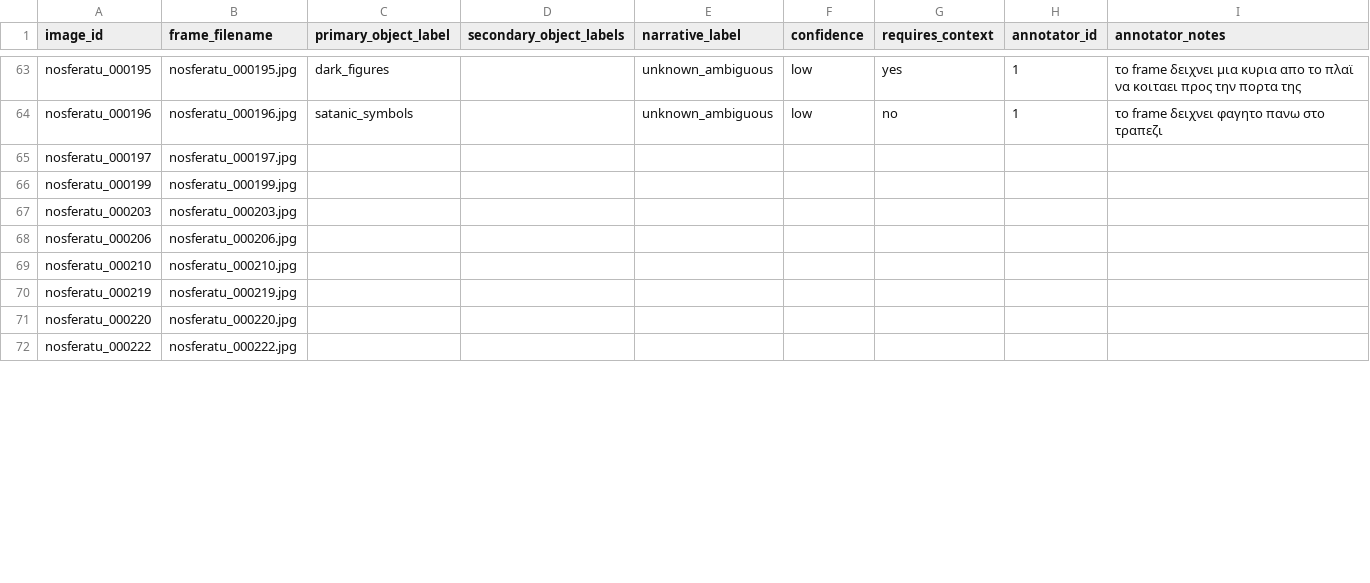
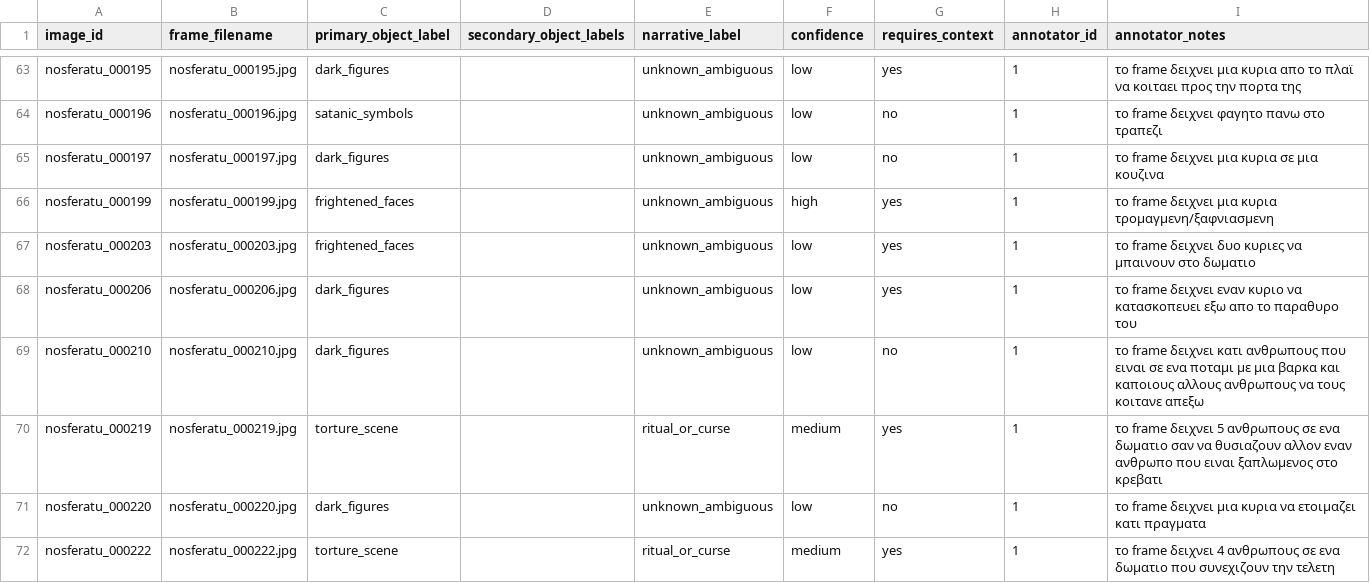
Before and after one commit to nikolakati/fokia, a CSV file: data/annotations.csv, drawn as a sheet; only a part is shown, gaps mark what is left out; the diff covers the shown part only.

Commit message:
lousimatiki pro max

```diff
--- a/data/annotations.csv
+++ b/data/annotations.csv
@@ -64,9 +64,9 @@ nosferatu_000195,nosferatu_000195.jpg,dark_figures,,unknown_ambiguous,low,yes,1,
 nosferatu_000196,nosferatu_000196.jpg,satanic_symbols,,unknown_ambiguous,low,no,1,το frame δειχνει φαγητο πανω στο τραπεζι
-nosferatu_000197,nosferatu_000197.jpg,,,,,,,
-nosferatu_000199,nosferatu_000199.jpg,,,,,,,
-nosferatu_000203,nosferatu_000203.jpg,,,,,,,
-nosferatu_000206,nosferatu_000206.jpg,,,,,,,
-nosferatu_000210,nosferatu_000210.jpg,,,,,,,
-nosferatu_000219,nosferatu_000219.jpg,,,,,,,
-nosferatu_000220,nosferatu_000220.jpg,,,,,,,
-nosferatu_000222,nosferatu_000222.jpg,,,,,,,
+nosferatu_000197,nosferatu_000197.jpg,dark_figures,,unknown_ambiguous,low,no,1,το frame δειχνει μια κυρια σε μια κουζινα
+nosferatu_000199,nosferatu_000199.jpg,frightened_faces,,unknown_ambiguous,high,yes,1,το frame δειχνει μια κυρια τρομαγμενη/ξαφνιασμενη
+nosferatu_000203,nosferatu_000203.jpg,frightened_faces,,unknown_ambiguous,low,yes,1,το frame δειχνει δυο κυριες να μπαινουν στο δωματιο
+nosferatu_000206,nosferatu_000206.jpg,dark_figures,,unknown_ambiguous,low,yes,1,το frame δειχνει εναν κυριο να κατασκοπευει εξω απο το παραθυρο του
+nosferatu_000210,nosferatu_000210.jpg,dark_figures,,unknown_ambiguous,low,no,1,το frame δειχνει κατι ανθρωπους που ειναι σε ενα ποταμι με μια βαρκα και καποιους αλλους ανθρωπους να τους κοιτανε απεξω
+nosferatu_000219,nosferatu_000219.jpg,torture_scene,,ritual_or_curse,medium,yes,1,το frame δειχνει 5 ανθρωπους σε ενα δωματιο σαν να θυσιαζουν αλλον εναν ανθρωπο που ειναι ξαπλωμενος στο κρεβατι
+nosferatu_000220,nosferatu_000220.jpg,dark_figures,,unknown_ambiguous,low,no,1,το frame δειχνει μια κυρια να ετοιμαζει κατι πραγματα
+nosferatu_000222,nosferatu_000222.jpg,torture_scene,,ritual_or_curse,medium,yes,1,το frame δειχνει 4 ανθρωπους σε ενα δωματιο που συνεχιζουν την τελετη
```
Also changed, not shown: 126 edited cells elsewhere in this file.
